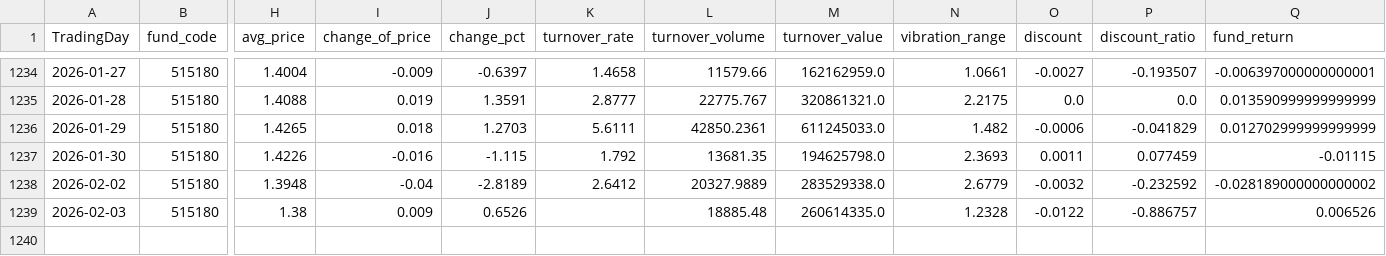
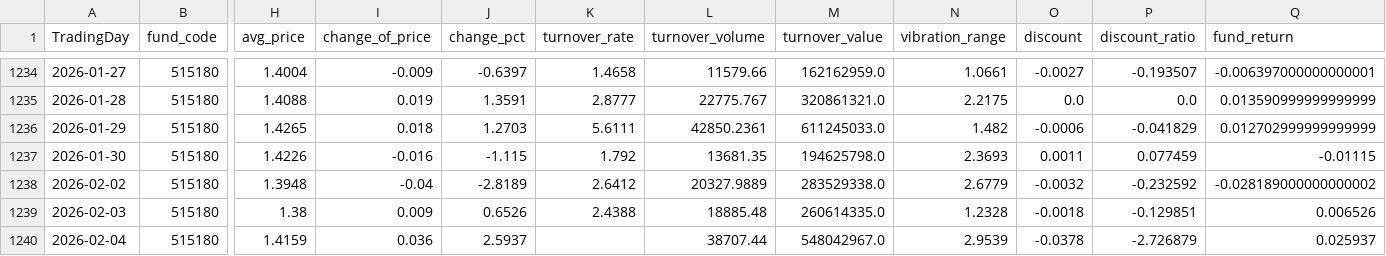
Before and after one commit to w17850783921-rgb/Jinfuzi-Intern, a CSV file: data/realtime_data/fund_515180_return.csv, drawn as a sheet; only a part is shown, gaps mark what is left out; rows hold the shown columns only; the diff names each change by its address in the sheet, - before the commit and + after, or states it on an @@ line.

```diff
--- a/data/realtime_data/fund_515180_return.csv
+++ b/data/realtime_data/fund_515180_return.csv
-K1239 (turnover_rate): (empty)
+K1239 (turnover_rate): 2.4388
-O1239 (discount): -0.0122
+O1239 (discount): -0.0018
-P1239 (discount_ratio): -0.886757
+P1239 (discount_ratio): -0.129851
+row 1240: 2026-02-04 | 515180 | 1.4159 | 0.036 | 2.5937 |  | 38707.44 | 548042967.0 | 2.9539 | -0.0378 | -2.726879 | 0.025937
```
Also changed, not shown: data/realtime_data/idx_000905_SH_return.csv, data/realtime_data/idx_000922_SH_return.csv, 8 other files.
